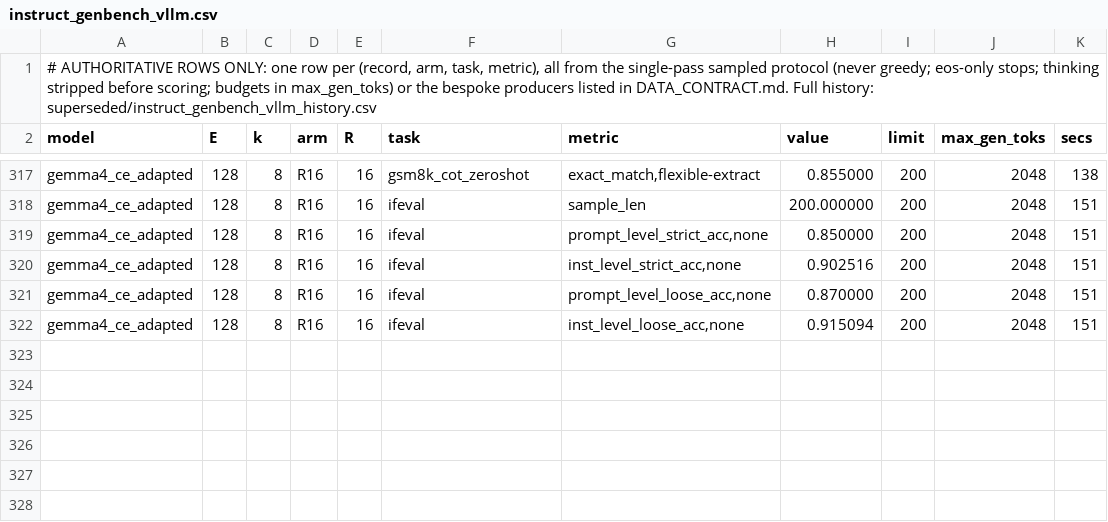
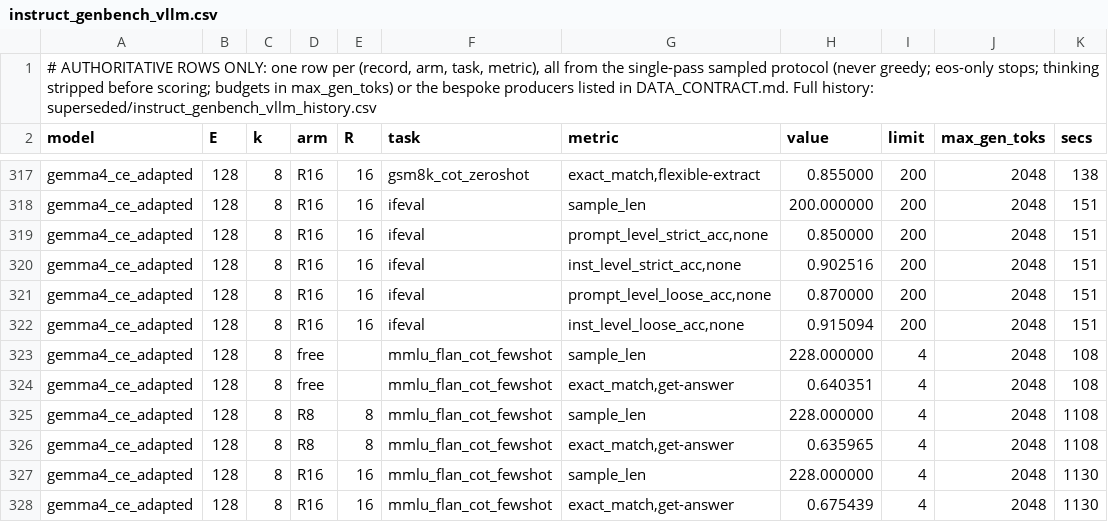
Before and after one commit to ncylich/temporal-moe, a CSV file: results/ablations/instruct_genbench_vllm.csv, drawn as a sheet; only a part is shown, gaps mark what is left out; the diff names each change by its address in the sheet, - before the commit and + after, or states it on an @@ line.

Commit message:
adapted gemma re-measure: mmlu

```diff
--- a/results/ablations/instruct_genbench_vllm.csv
+++ b/results/ablations/instruct_genbench_vllm.csv
+row 323: gemma4_ce_adapted | 128 | 8 | free |  | mmlu_flan_cot_fewshot | sample_len | 228.000000 | 4 | 2048 | 108
+row 324: gemma4_ce_adapted | 128 | 8 | free |  | mmlu_flan_cot_fewshot | exact_match,get-answer | 0.640351 | 4 | 2048 | 108
+row 325: gemma4_ce_adapted | 128 | 8 | R8 | 8 | mmlu_flan_cot_fewshot | sample_len | 228.000000 | 4 | 2048 | 1108
+row 326: gemma4_ce_adapted | 128 | 8 | R8 | 8 | mmlu_flan_cot_fewshot | exact_match,get-answer | 0.635965 | 4 | 2048 | 1108
+row 327: gemma4_ce_adapted | 128 | 8 | R16 | 16 | mmlu_flan_cot_fewshot | sample_len | 228.000000 | 4 | 2048 | 1130
+row 328: gemma4_ce_adapted | 128 | 8 | R16 | 16 | mmlu_flan_cot_fewshot | exact_match,get-answer | 0.675439 | 4 | 2048 | 1130
```
